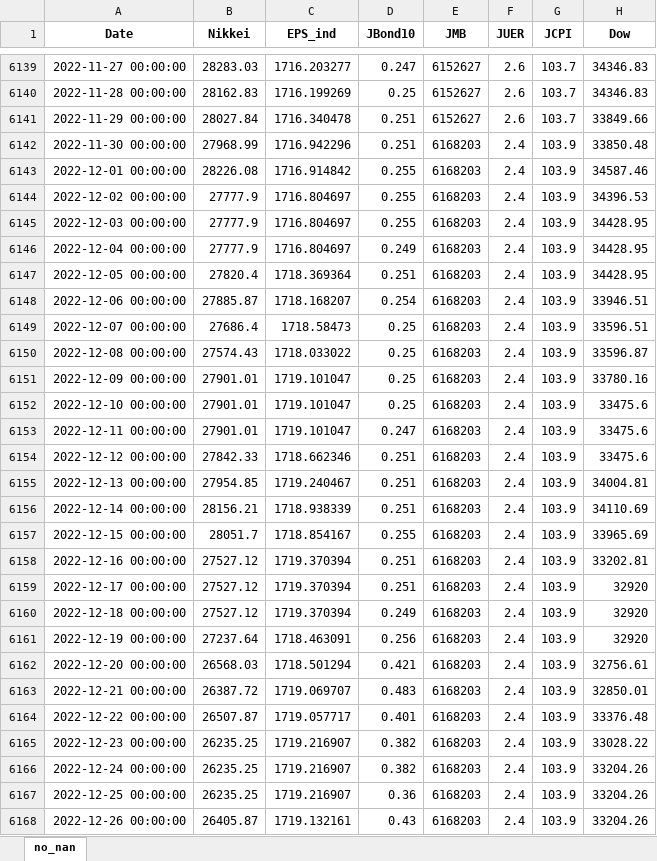
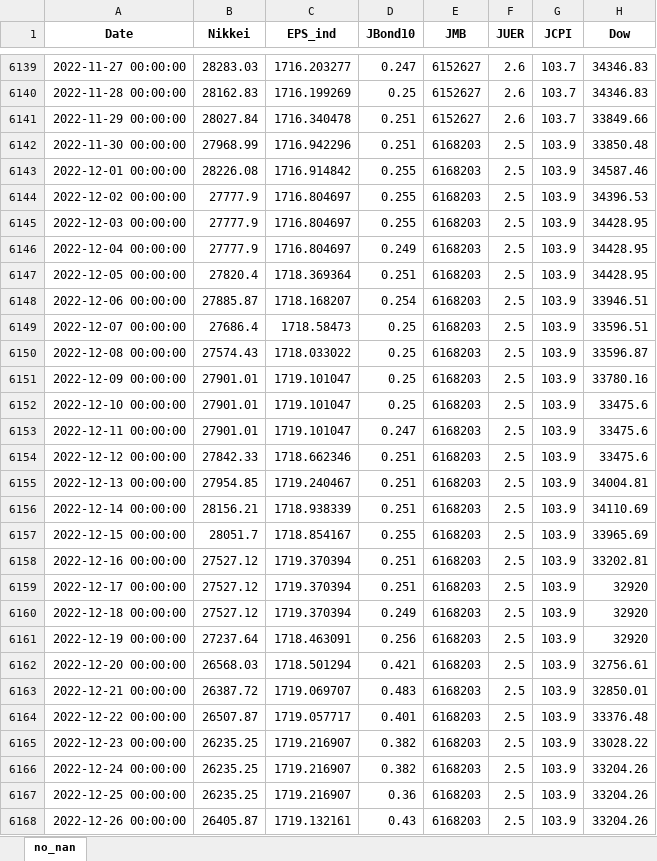
Before and after one commit to TakashiP/nikkei-prediction, an Excel workbook: Nikkei_10.xlsx, sheet no_nan, drawn as a sheet; only a part is shown, gaps mark what is left out; values as stored, in another font and other column widths than the file's, no borders; the diff covers the shown part only; the diff names each change by its address in the sheet, - before the commit and + after, or states it on an @@ line.

```diff
--- a/Nikkei_10.xlsx (sheet no_nan)
+++ b/Nikkei_10.xlsx (sheet no_nan)
-F6142:F6168 (JUER): 2.4
+F6142:F6168 (JUER): 2.5
```
Also changed, not shown: 4 added rows, 32 removed rows and 102 edited cells elsewhere in this sheet, 2 other files.
